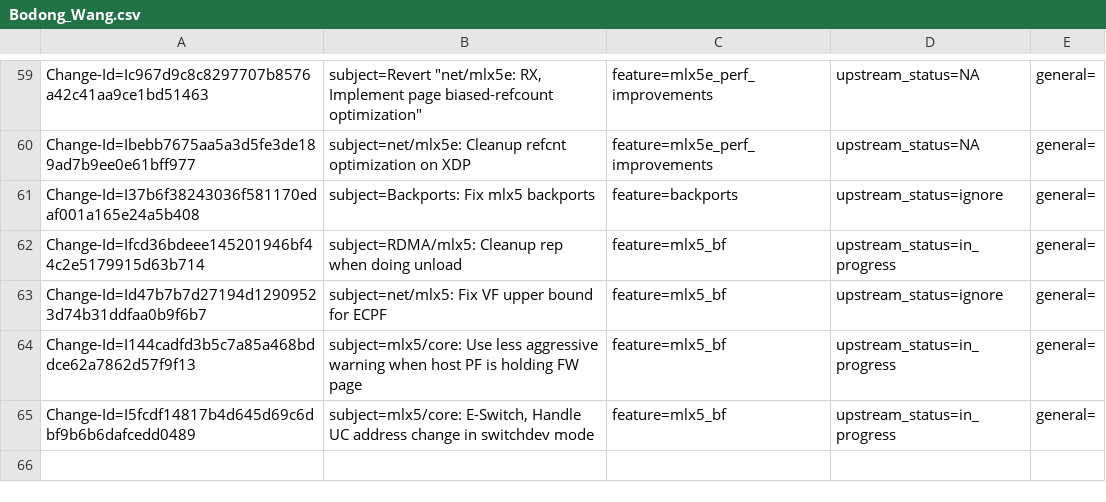
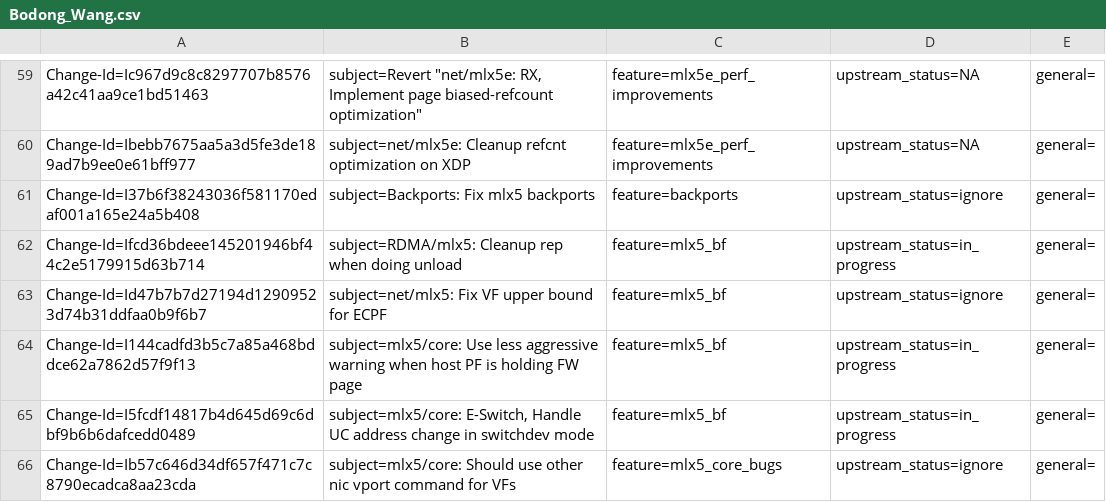
Before and after one commit to Shun-Hao/mlnx-ofa_kernel-4.6-1.0.1.1-rhel7.3, a CSV file: metadata/Bodong_Wang.csv, drawn as a sheet; only a part is shown, gaps mark what is left out; the diff names each change by its address in the sheet, - before the commit and + after, or states it on an @@ line.

Commit message:
mlx5/core: Should use other nic vport command for VFs
Original command will only touch the vport belongs to yourself.

Issue: 1694863
Change-Id: Ib57c646d34df657f471c7c8790ecadca8aa23cda
Fixes: a53f3f292110 (net/mlx5e: Support nic vport commands from ECPF)
Signed-off-by: Bodong Wang <bodong@mellanox.com>

```diff
--- a/metadata/Bodong_Wang.csv
+++ b/metadata/Bodong_Wang.csv
+row 66: Change-Id=Ib57c646d34df657f471c7c8790ecadca8aa23cda | subject=mlx5/core: Should use other nic vport command for VFs | feature=mlx5_core_bugs | upstream_status=ignore | general=
```
Also changed, not shown: 2 other files.
